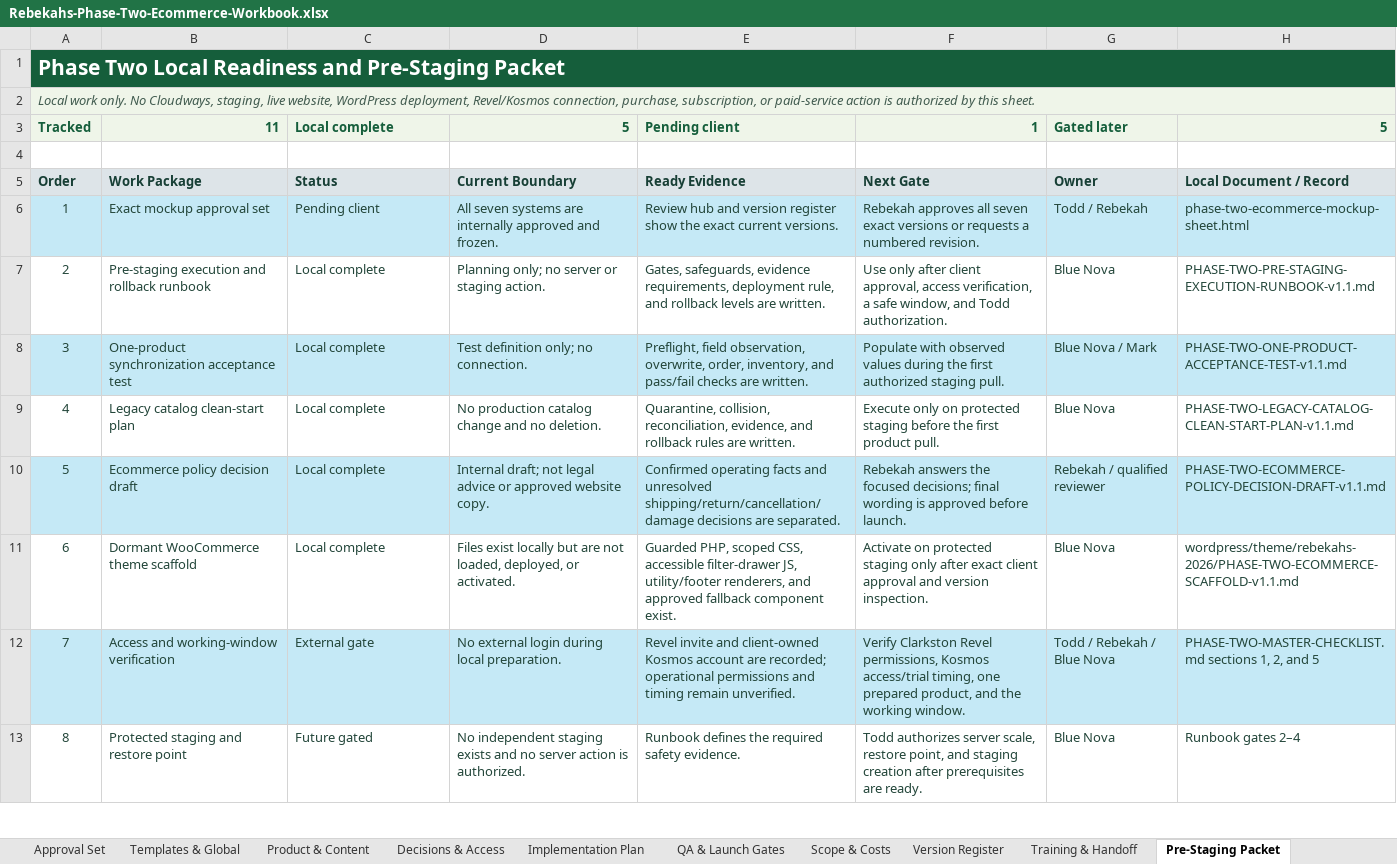
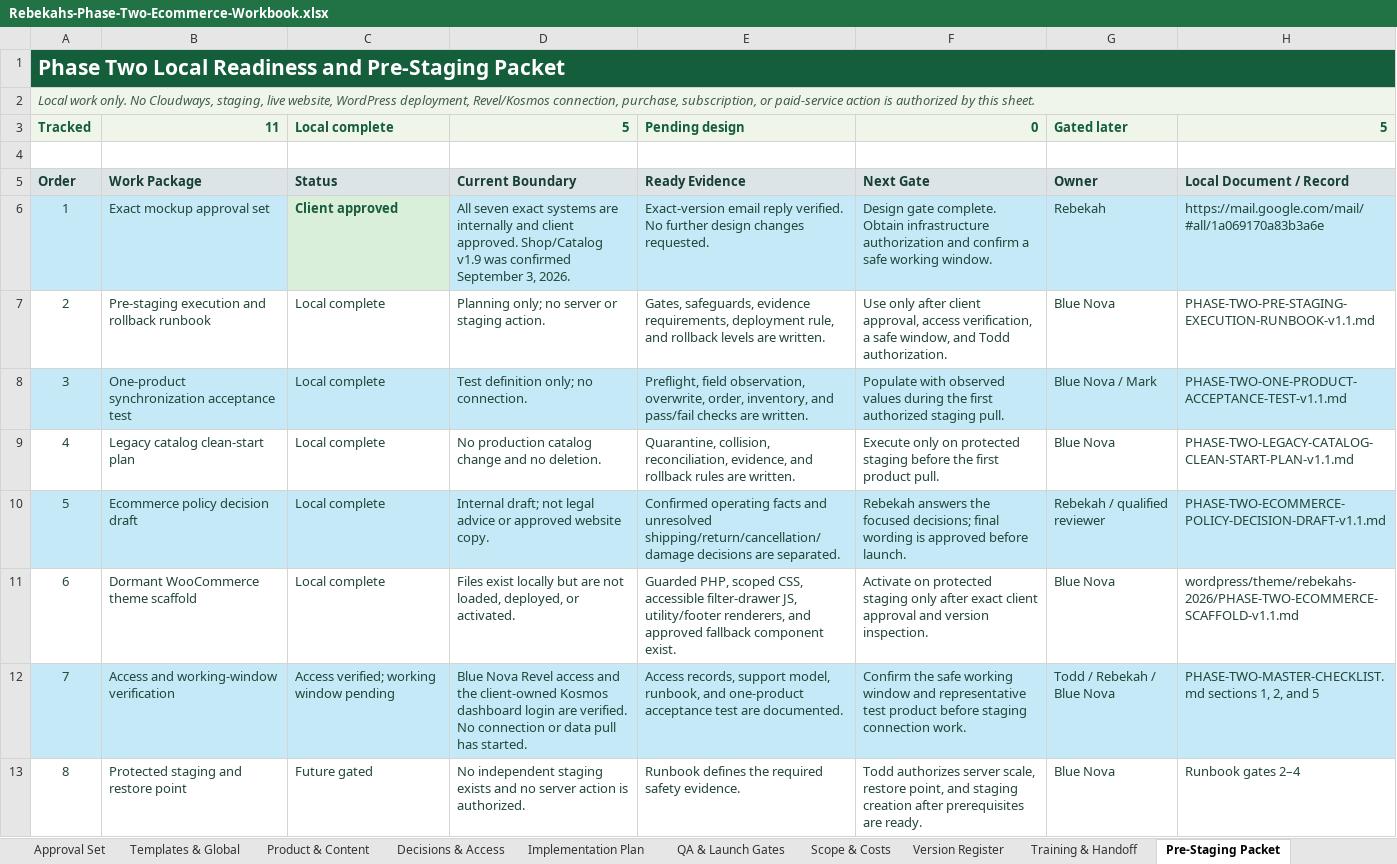
Before and after one commit to bluenovamarketing/Rebekahs-Health-Website, an Excel workbook: outputs/01a034a3-641b-70f2-bc46-4a4f5cf27673/Rebekahs-Phase-Two-Ecommerce-Workbook.xlsx, sheet Pre-Staging Packet, drawn as a sheet; only a part is shown; values as stored, in another font and other column widths than the file's, no borders; conditional formats not drawn; the diff names each change by its address in the sheet, - before the commit and + after, or states it on an @@ line.

```diff
--- a/outputs/01a034a3-641b-70f2-bc46-4a4f5cf27673/Rebekahs-Phase-Two-Ecommerce-Workbook.xlsx (sheet Pre-Staging Packet)
+++ b/outputs/01a034a3-641b-70f2-bc46-4a4f5cf27673/Rebekahs-Phase-Two-Ecommerce-Workbook.xlsx (sheet Pre-Staging Packet)
-E3: Pending client
+E3: Pending design
-F3: 1
+F3: 0
-C6: Pending client
+C6: Client approved
@@ C6 fill: #C5E9F6 → #D9EFD9, bold: off → on @@
-D6: All seven systems are internally approved and frozen.
+D6: All seven exact systems are internally and client approved. Shop/Catalog v1.9 was confirmed September 3, 2026.
-E6: Review hub and version register show the exact current versions.
+E6: Exact-version email reply verified. No further design changes requested.
-F6: Rebekah approves all seven exact versions or requests a numbered revision.
+F6: Design gate complete. Obtain infrastructure authorization and confirm a safe working window.
-G6: Todd / Rebekah
+G6: Rebekah
-H6: phase-two-ecommerce-mockup-sheet.html
+H6: https://mail.google.com/mail/#all/1a069170a83b3a6e
-C12: External gate
+C12: Access verified; working window pending
-D12: No external login during local preparation.
+D12: Blue Nova Revel access and the client-owned Kosmos dashboard login are verified. No connection or data pull has started.
-E12: Revel invite and client-owned Kosmos account are recorded; operational permissions and timing remain unverified.
+E12: Access records, support model, runbook, and one-product acceptance test are documented.
-F12: Verify Clarkston Revel permissions, Kosmos access/trial timing, one prepared product, and the working window.
+F12: Confirm the safe working window and representative test product before staging connection work.
```
Also changed, not shown: sheet Version Register, sheet Approval Set, sheet Implementation Plan, formulas that keep their value, 37 other files.
